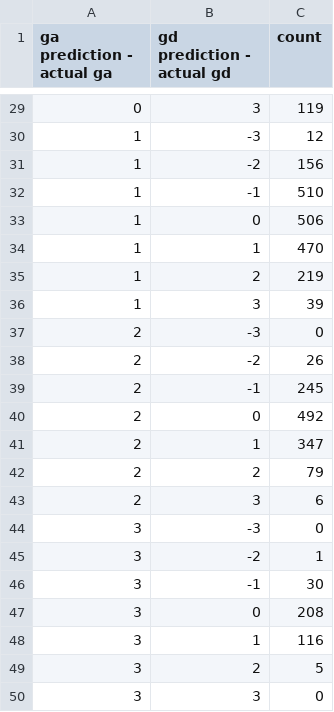
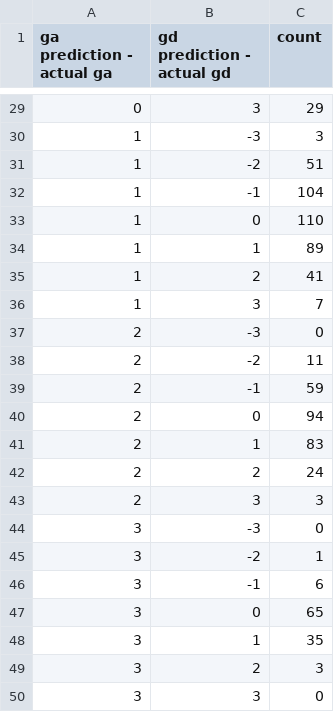
Before and after one commit to LUKEx76/football_prediction, a CSV file: heuer_model/data/distribution.csv, drawn as a sheet; only a part is shown, gaps mark what is left out; the diff covers the shown part only.

```diff
--- a/heuer_model/data/distribution.csv
+++ b/heuer_model/data/distribution.csv
@@ -29,22 +29,22 @@ ga prediction - actual ga;gd prediction - actual gd;count
-0;3;119
-1;-3;12
-1;-2;156
-1;-1;510
-1;0;506
-1;1;470
-1;2;219
-1;3;39
+0;3;29
+1;-3;3
+1;-2;51
+1;-1;104
+1;0;110
+1;1;89
+1;2;41
+1;3;7
 2;-3;0
-2;-2;26
-2;-1;245
-2;0;492
-2;1;347
-2;2;79
-2;3;6
+2;-2;11
+2;-1;59
+2;0;94
+2;1;83
+2;2;24
+2;3;3
 3;-3;0
 3;-2;1
-3;-1;30
-3;0;208
-3;1;116
-3;2;5
+3;-1;6
+3;0;65
+3;1;35
+3;2;3
 3;3;0
```
Also changed, not shown: 27 edited cells elsewhere in this file, 5 other files.
